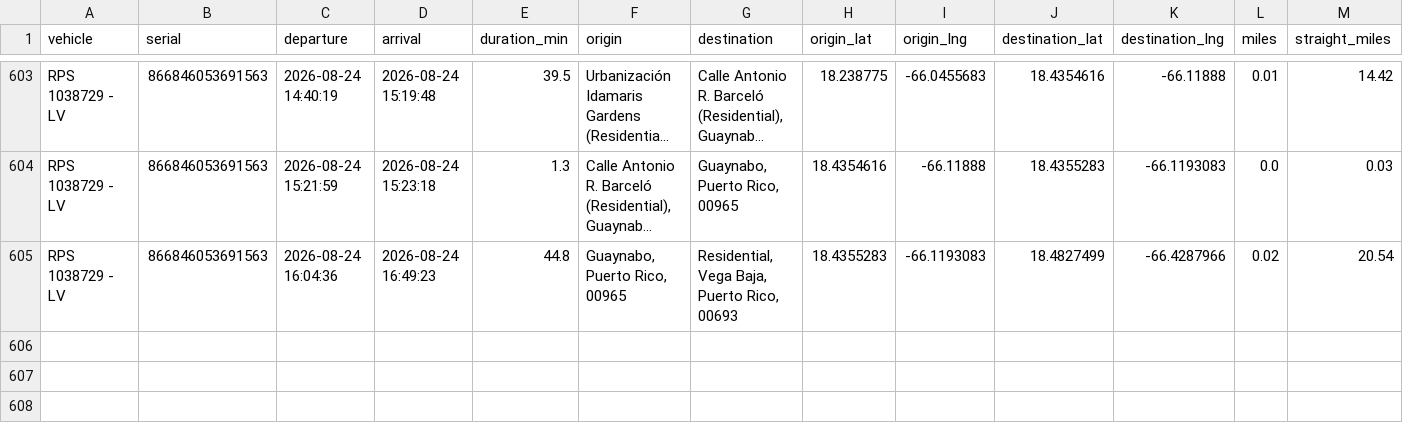
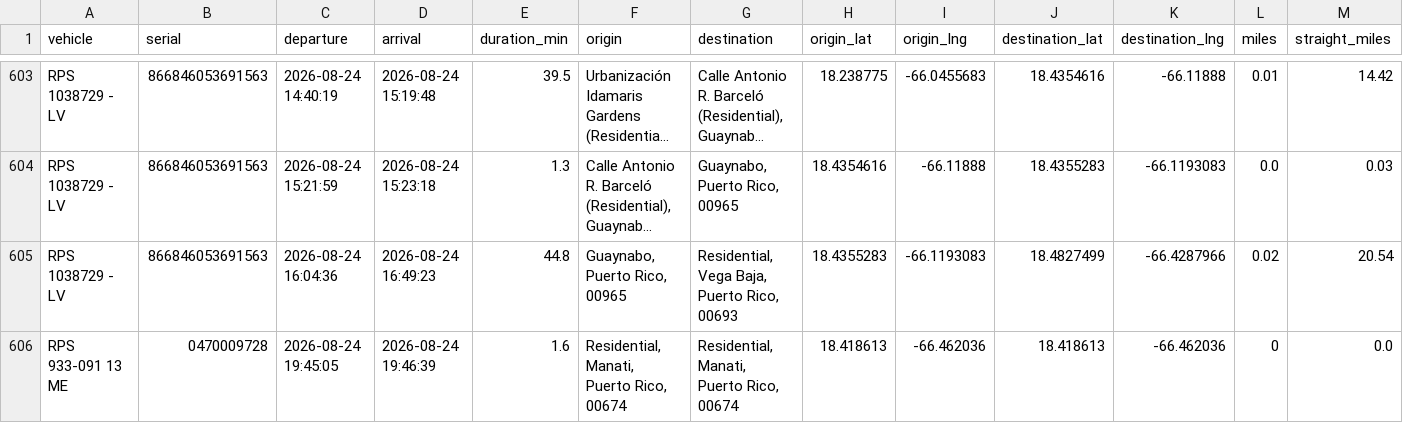
Before and after one commit to epac-hub/rps, a CSV file: dashboard_interactivo_rutas.csv, drawn as a sheet; only a part is shown, gaps mark what is left out; long unchanged cells end in …; rows hold the shown columns only; the diff names each change by its address in the sheet, - before the commit and + after, or states it on an @@ line.

Commit message:
Refresh fleet dashboard data

```diff
--- a/dashboard_interactivo_rutas.csv
+++ b/dashboard_interactivo_rutas.csv
+row 606: RPS 933-091 13 ME | 0470009728 | 2026-08-24 19:45:05 | 2026-08-24 19:46:39 | 1.6 | Residential, Manati, Puerto Rico, 00674 | Residential, Manati, Puerto Rico, 00674 | 18.418613 | -66.462036 | 18.418613 | -66.462036 | 0 | 0.0
```
Also changed, not shown: dashboard_interactivo_resumen.csv, 2 other files.
